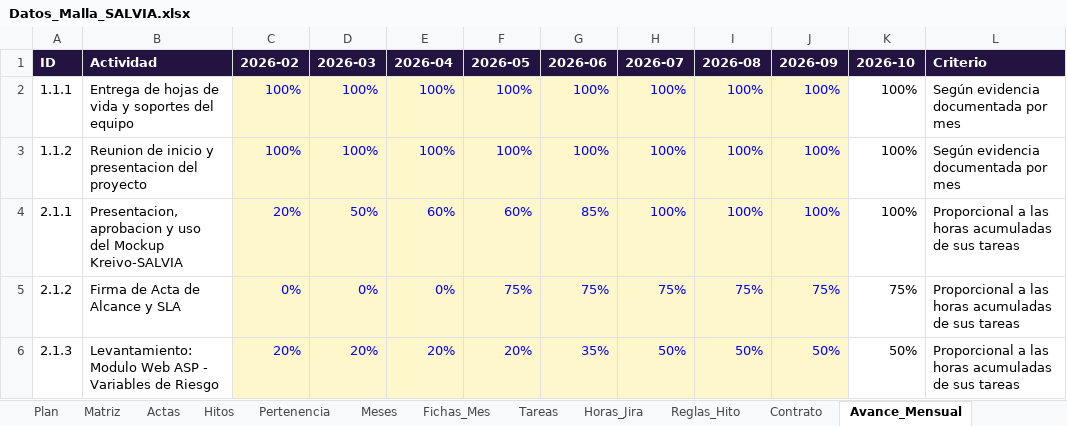
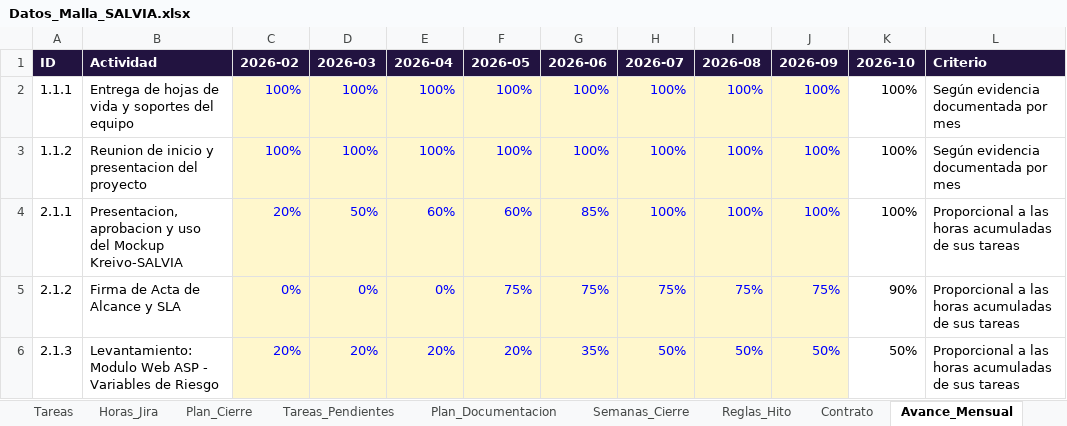
Before and after one commit to KreivoMockups/SalviaHitos_Gantt, an Excel workbook: Datos_Malla_SALVIA.xlsx, sheet Avance_Mensual, drawn as a sheet; only a part is shown; values as stored, in another font and other column widths than the file's, no borders; the diff covers the shown part only; the diff names each change by its address in the sheet, - before the commit and + after, or states it on an @@ line.

```diff
--- a/Datos_Malla_SALVIA.xlsx (sheet Avance_Mensual)
+++ b/Datos_Malla_SALVIA.xlsx (sheet Avance_Mensual)
+sheet tab: Plan_Cierre
+sheet tab: Tareas_Pendientes
+sheet tab: Plan_Documentacion
+sheet tab: Semanas_Cierre
-K5 (2026-10): 75%
+K5 (2026-10): 90%
```
Also changed, not shown: 11 edited cells elsewhere in this sheet, sheet Horas_Jira, sheet Plan, sheet Actas, sheet Matriz, sheet Leeme, sheet Trabajo_sin_horas, 1 more sheet, charts or pictures, 3 other files.
